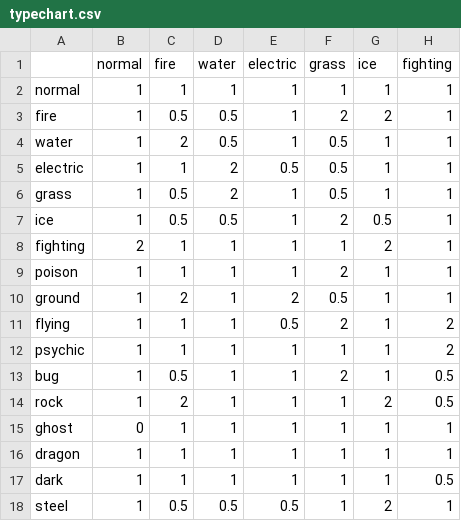
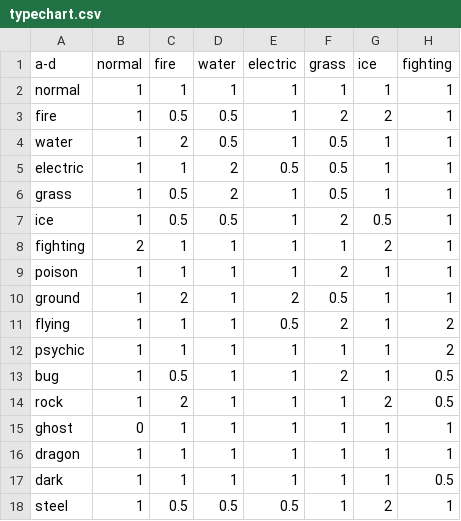
Before and after one commit to evanrobj/databank, a CSV file: typechart.csv, drawn as a sheet; only a part is shown; the diff names each change by its address in the sheet, - before the commit and + after, or states it on an @@ line.

Commit message:
Update typechart.csv

```diff
--- a/typechart.csv
+++ b/typechart.csv
-A1: (empty)
+A1: a-d
```
